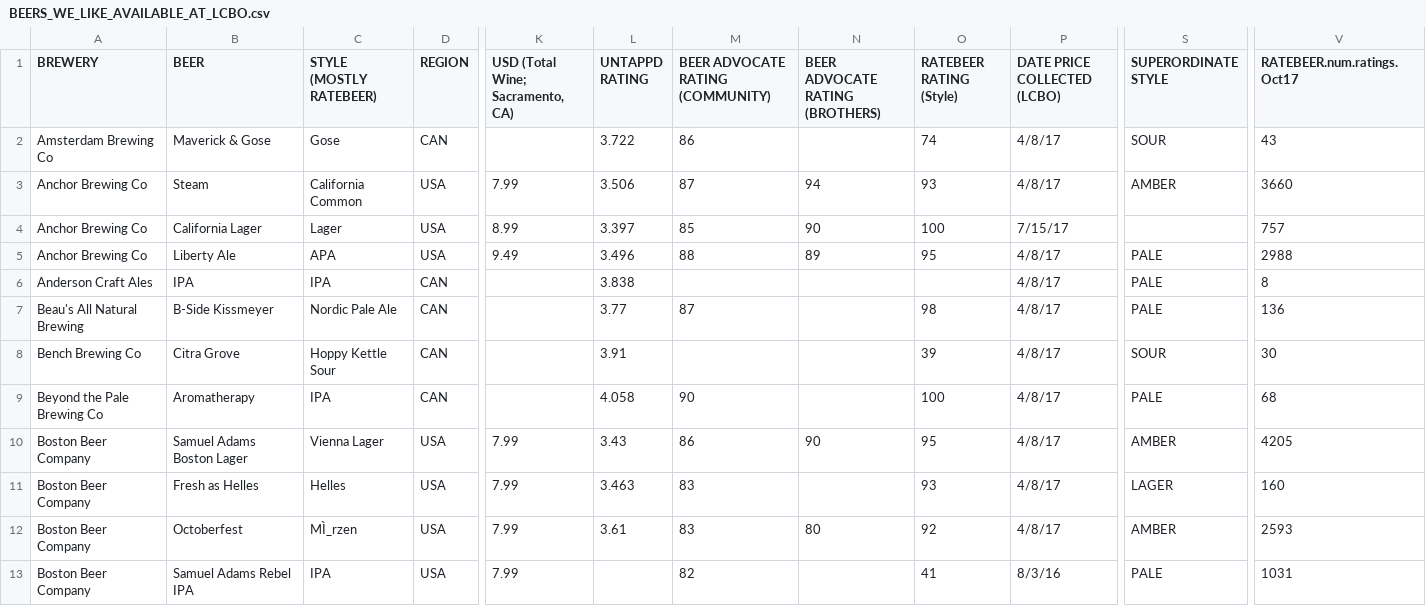
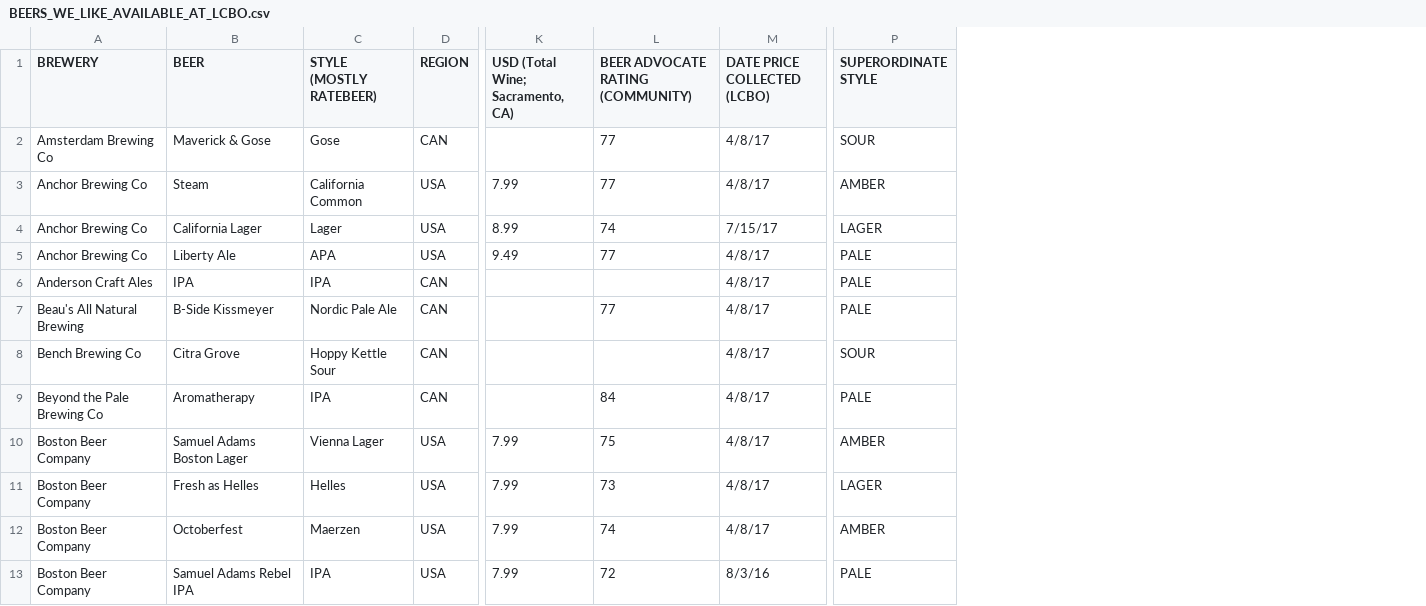
Before and after one commit to derekbeaton/CANvUSA_BeerPrices, a CSV file: BEERS_WE_LIKE_AVAILABLE_AT_LCBO.csv, drawn as a sheet; only a part is shown, gaps mark what is left out; removed rows and columns are numbered as before the commit, all else as after; the diff covers the shown part only; the diff names each change by its address in the sheet, - before the commit and + after, or states it on an @@ line.

```diff
--- a/BEERS_WE_LIKE_AVAILABLE_AT_LCBO.csv
+++ b/BEERS_WE_LIKE_AVAILABLE_AT_LCBO.csv
-column L (UNTAPPD RATING), rows 2-12: 3.722 | 3.506 | 3.397 | 3.496 | 3.838 | 3.77 | 3.91 | 4.058 | 3.43 | 3.463 | 3.61
-column N (BEER ADVOCATE RATING (BROTHERS)), rows 3-12: 94 | 90 | 89 |  |  |  |  | 90 |  | 80
-column O (RATEBEER RATING (Style)), rows 2-13: 74 | 93 | 100 | 95 |  | 98 | 39 | 100 | 95 | 93 | 92 | 41
-column V (RATEBEER.num.ratings.Oct17), rows 2-13: 43 | 3660 | 757 | 2988 | 8 | 136 | 30 | 68 | 4205 | 160 | 2593 | 1031
-L2 (BEER ADVOCATE RATING (COMMUNITY)): 86
+L2 (BEER ADVOCATE RATING (COMMUNITY)): 77
-L3 (BEER ADVOCATE RATING (COMMUNITY)): 87
+L3 (BEER ADVOCATE RATING (COMMUNITY)): 77
-L4 (BEER ADVOCATE RATING (COMMUNITY)): 85
+L4 (BEER ADVOCATE RATING (COMMUNITY)): 74
-P4 (SUPERORDINATE STYLE): (empty)
+P4 (SUPERORDINATE STYLE): LAGER
-L5 (BEER ADVOCATE RATING (COMMUNITY)): 88
+L5 (BEER ADVOCATE RATING (COMMUNITY)): 77
-L7 (BEER ADVOCATE RATING (COMMUNITY)): 87
+L7 (BEER ADVOCATE RATING (COMMUNITY)): 77
-L9 (BEER ADVOCATE RATING (COMMUNITY)): 90
+L9 (BEER ADVOCATE RATING (COMMUNITY)): 84
-L10 (BEER ADVOCATE RATING (COMMUNITY)): 86
+L10 (BEER ADVOCATE RATING (COMMUNITY)): 75
-L11 (BEER ADVOCATE RATING (COMMUNITY)): 83
+L11 (BEER ADVOCATE RATING (COMMUNITY)): 73
-C12 (STYLE (MOSTLY RATEBEER)): MÌ_rzen
+C12 (STYLE (MOSTLY RATEBEER)): Maerzen
-L12 (BEER ADVOCATE RATING (COMMUNITY)): 83
+L12 (BEER ADVOCATE RATING (COMMUNITY)): 74
-L13 (BEER ADVOCATE RATING (COMMUNITY)): 82
+L13 (BEER ADVOCATE RATING (COMMUNITY)): 72
```
Also changed, not shown: 1 added row, 2 removed rows and 82 edited cells elsewhere in this file, 1 other file.
